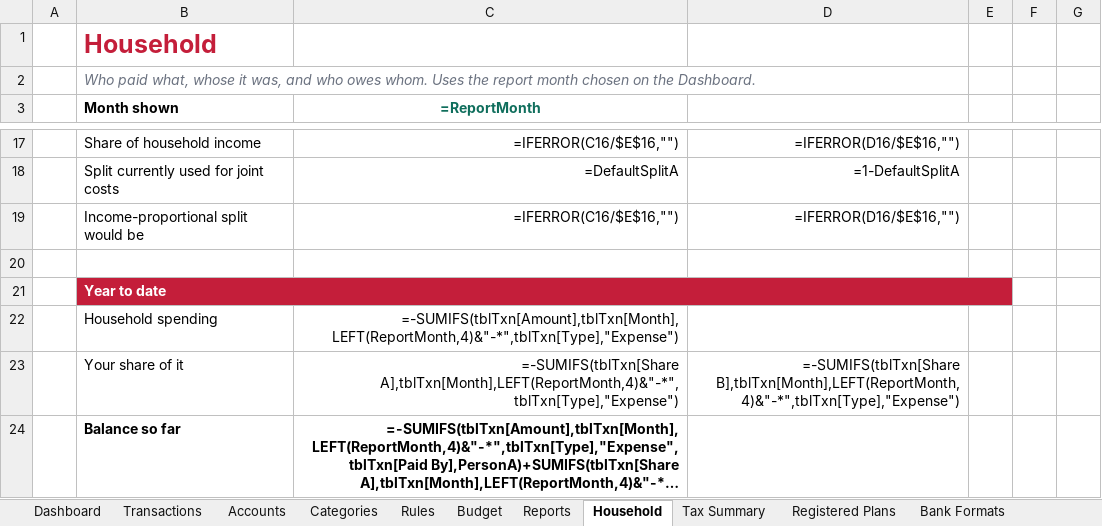
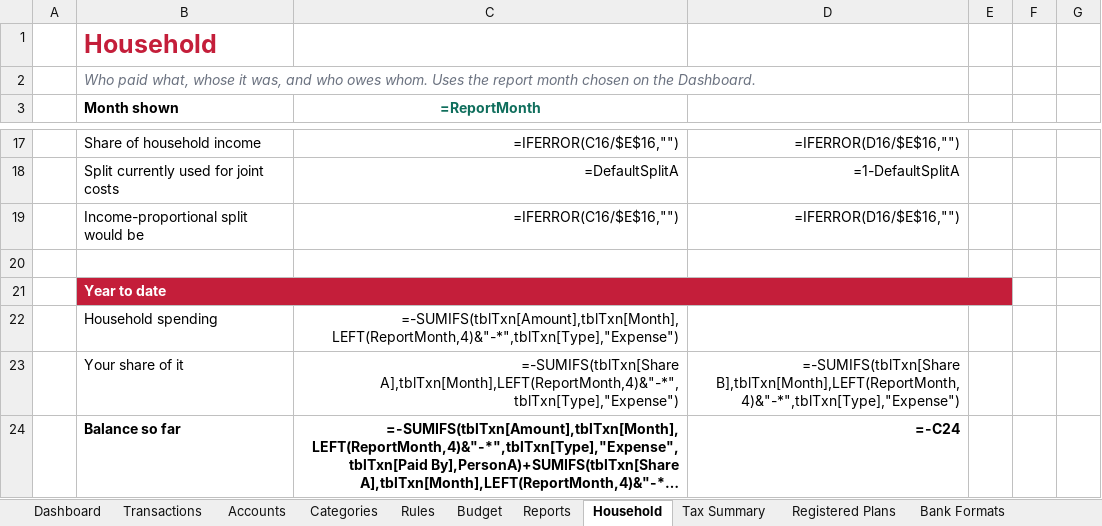
Before and after one commit to MNabikhel/Personal-Finance-Tracker-for-Canadians, an Excel workbook: dist/Canadian-Finance-Tracker.xlsm, sheet Household, drawn as a sheet; only a part is shown, gaps mark what is left out; long unchanged cells end in …; values as stored, in another font and other column widths than the file's, no borders; formulas without a stored value are shown as written; the diff names each change by its address in the sheet, - before the commit and + after, or states it on an @@ line.

```diff
--- a/dist/Canadian-Finance-Tracker.xlsm (sheet Household)
+++ b/dist/Canadian-Finance-Tracker.xlsm (sheet Household)
-D24: (empty)
+D24: =-C24
```
Also changed, not shown: sheet Settings, 4 other files.
